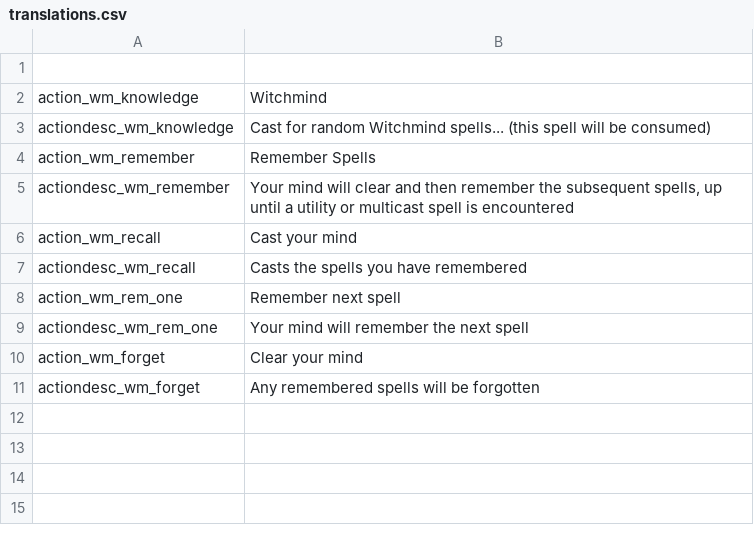
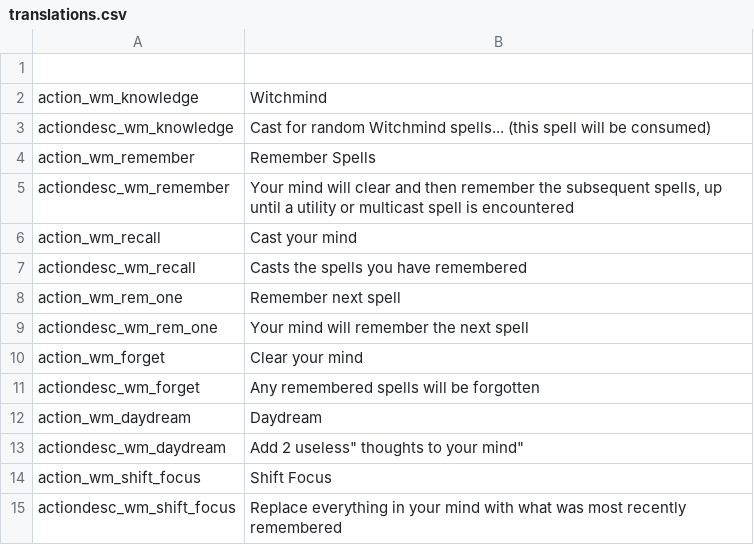
Before and after one commit to SiriMoel/witchmind, a CSV file: files/translations.csv, drawn as a sheet; the diff names each change by its address in the sheet, - before the commit and + after, or states it on an @@ line.

Commit message:
remember one, forget, daydream, shift focus

```diff
--- a/files/translations.csv
+++ b/files/translations.csv
+row 12: action_wm_daydream | Daydream
+row 13: actiondesc_wm_daydream | Add 2 useless" thoughts to your mind"
+row 14: action_wm_shift_focus | Shift Focus
+row 15: actiondesc_wm_shift_focus | Replace everything in your mind with what was most recently remembered
```
Also changed, not shown: 7 other files.
